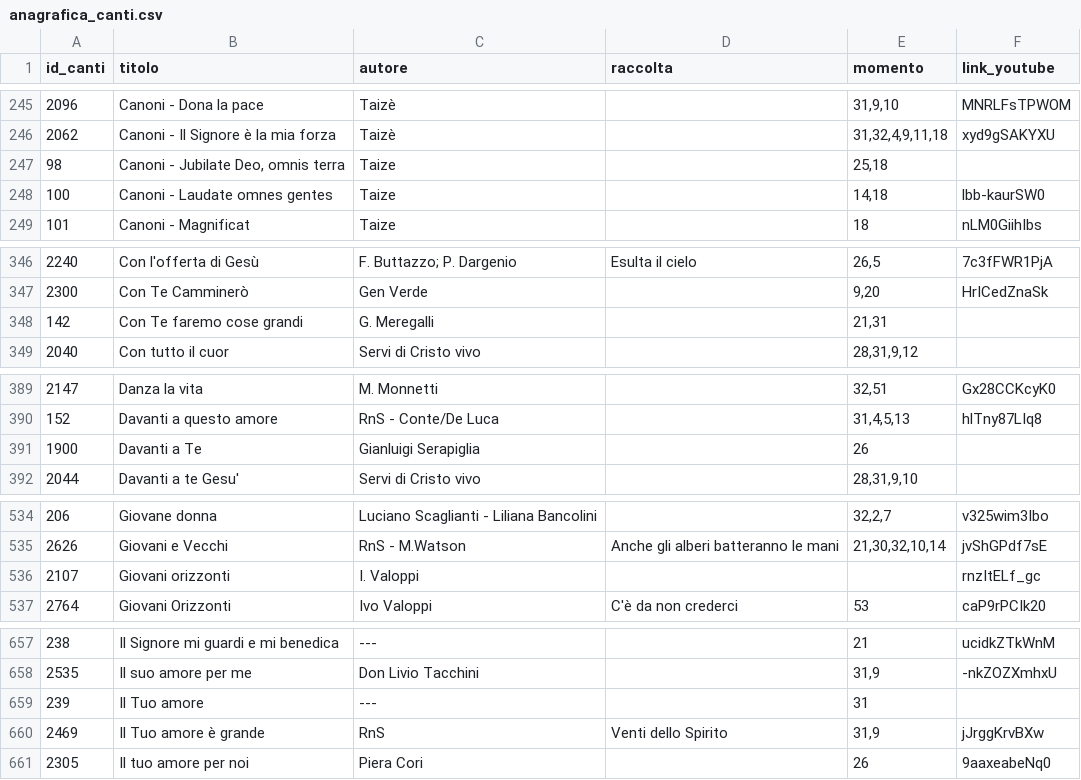
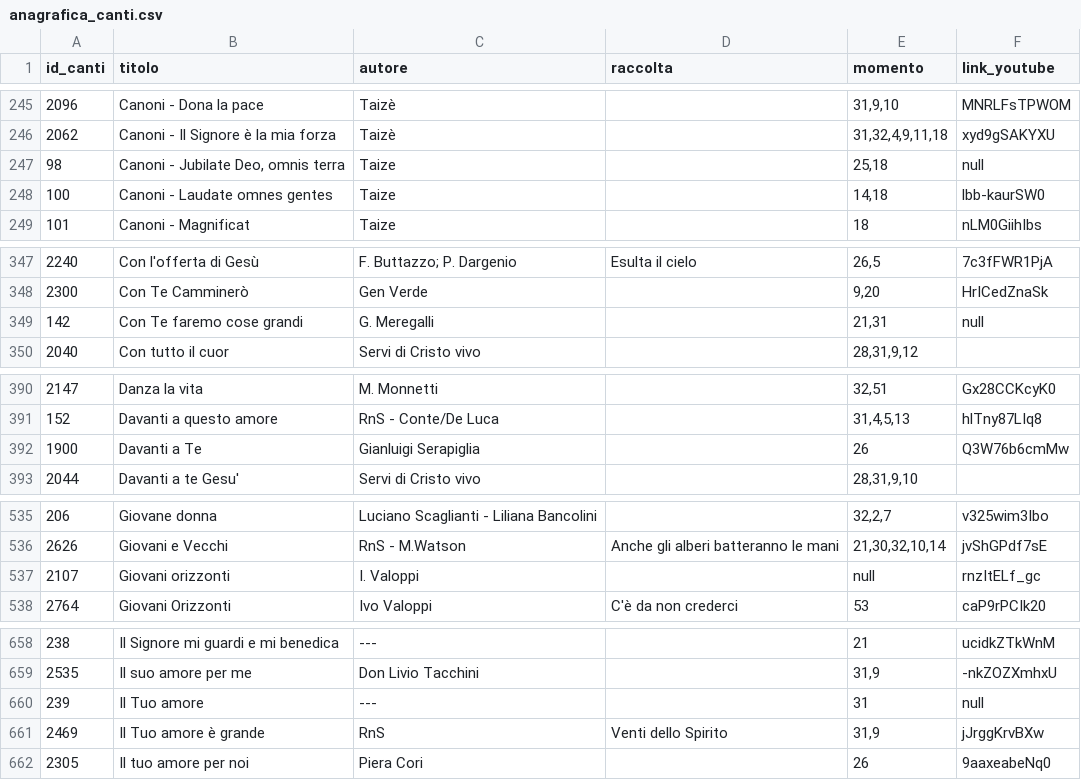
Before and after one commit to dennisangemi/hildegard, a CSV file: data/anagrafica_canti.csv, drawn as a sheet; only a part is shown, gaps mark what is left out; the diff covers the shown part only.

```diff
--- a/data/anagrafica_canti.csv
+++ b/data/anagrafica_canti.csv
@@ -246,3 +246,3 @@ id_canti,titolo,autore,raccolta,momento,link_youtube
 2062,Canoni - Il Signore è la mia forza,Taizè,,"31,32,4,9,11,18",xyd9gSAKYXU
-98,"Canoni - Jubilate Deo, omnis terra",Taize,,"25,18",
+98,"Canoni - Jubilate Deo, omnis terra",Taize,,"25,18",null
 100,Canoni - Laudate omnes gentes,Taize,,"14,18",lbb-kaurSW0
@@ -347,3 +348,3 @@ id_canti,titolo,autore,raccolta,momento,link_youtube
 2300,Con Te Camminerò,Gen Verde,,"9,20",HrICedZnaSk
-142,Con Te faremo cose grandi,G. Meregalli,,"21,31",
+142,Con Te faremo cose grandi,G. Meregalli,,"21,31",null
 2040,Con tutto il cuor,Servi di Cristo vivo,,"28,31,9,12",
@@ -390,3 +391,3 @@ id_canti,titolo,autore,raccolta,momento,link_youtube
 152,Davanti a questo amore,RnS - Conte/De Luca,,"31,4,5,13",hlTny87LIq8
-1900,Davanti a Te,Gianluigi Serapiglia,,26,
+1900,Davanti a Te,Gianluigi Serapiglia,,26,Q3W76b6cmMw
 2044,Davanti a te Gesu',Servi di Cristo vivo,,"28,31,9,10",
@@ -535,3 +536,3 @@ id_canti,titolo,autore,raccolta,momento,link_youtube
 2626,Giovani e Vecchi ,RnS - M.Watson,Anche gli alberi batteranno le mani,"21,30,32,10,14",jvShGPdf7sE
-2107,Giovani orizzonti,I. Valoppi,,,rnzItELf_gc
+2107,Giovani orizzonti,I. Valoppi,,null,rnzItELf_gc
 2764,Giovani Orizzonti,Ivo Valoppi,C'è da non crederci,53,caP9rPCIk20
@@ -658,3 +659,3 @@ id_canti,titolo,autore,raccolta,momento,link_youtube
 2535,Il suo amore per me,Don Livio Tacchini,,"31,9",-nkZOZXmhxU
-239,Il Tuo amore,---,,31,
+239,Il Tuo amore,---,,31,null
 2469,Il Tuo amore è grande,RnS,Venti dello Spirito,"31,9",jJrggKrvBXw
```
Also changed, not shown: 2 added rows and 17 edited cells elsewhere in this file, 1 other file.
